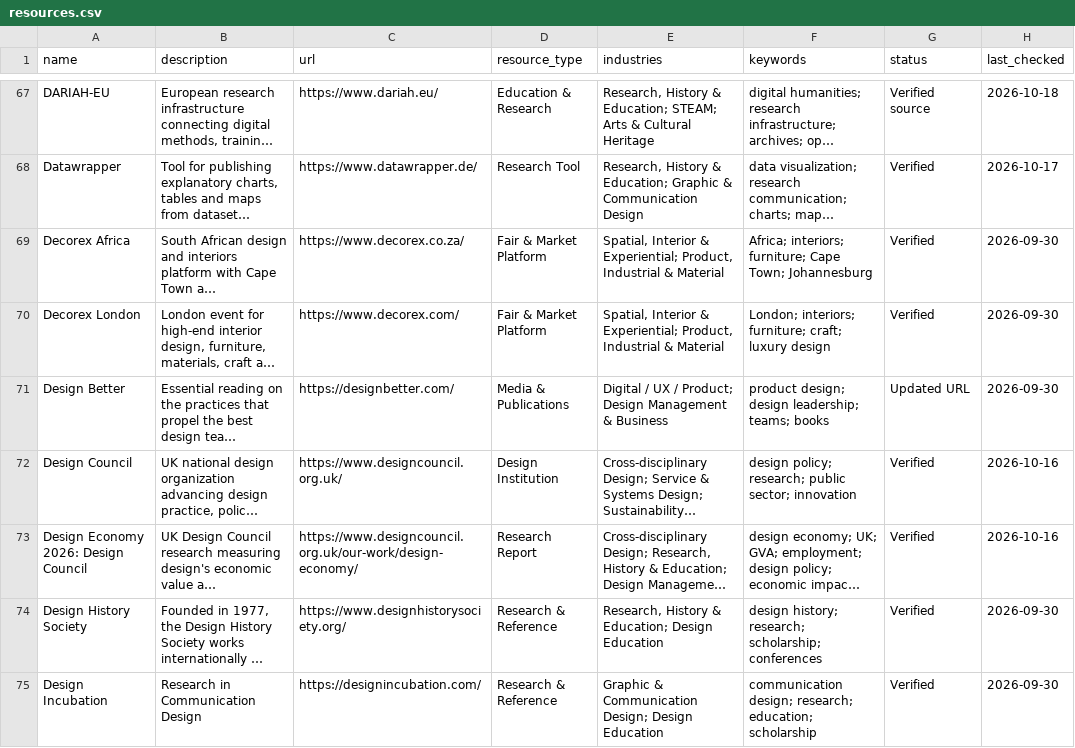
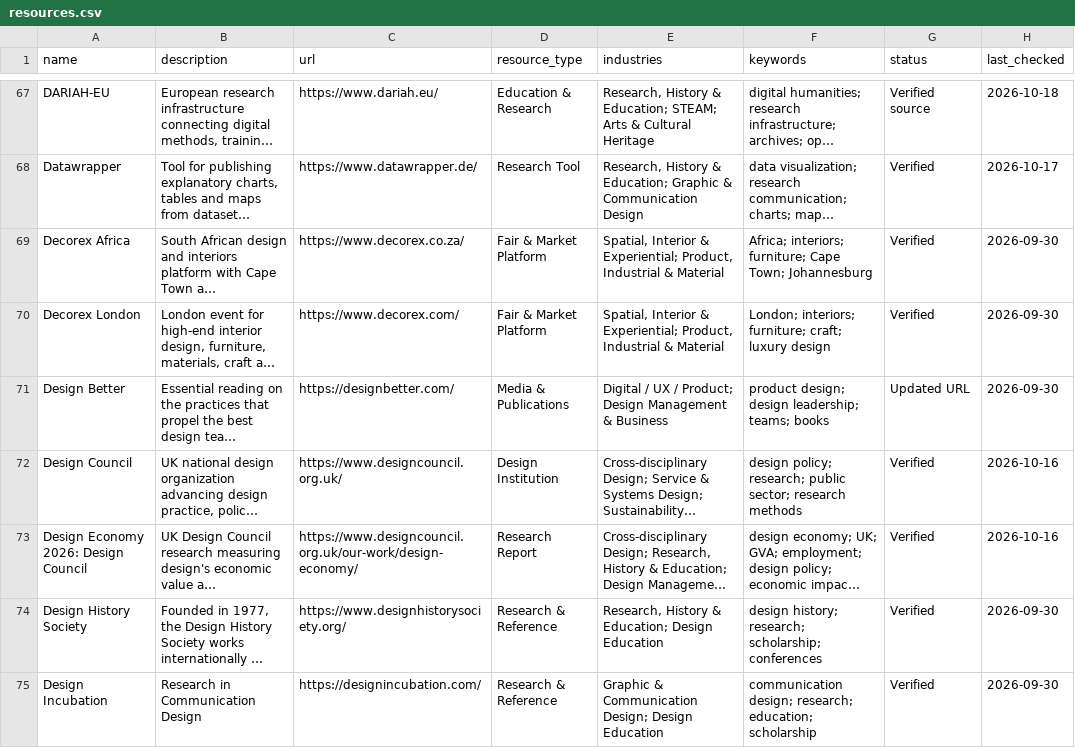
Before and after one commit to brandiejanow/design-reservoir, a CSV file: data/resources.csv, drawn as a sheet; only a part is shown, gaps mark what is left out; long unchanged cells end in …; the diff covers the shown part only; the diff names each change by its address in the sheet, - before the commit and + after, or states it on an @@ line.

Commit message:
Use a specific futures discipline label in resource filters and keyword metadata

```diff
--- a/data/resources.csv
+++ b/data/resources.csv
-F72 (keywords): …public sector; innovation
+F72 (keywords): …public sector; research methods
```
Also changed, not shown: 37 edited cells elsewhere in this file.
